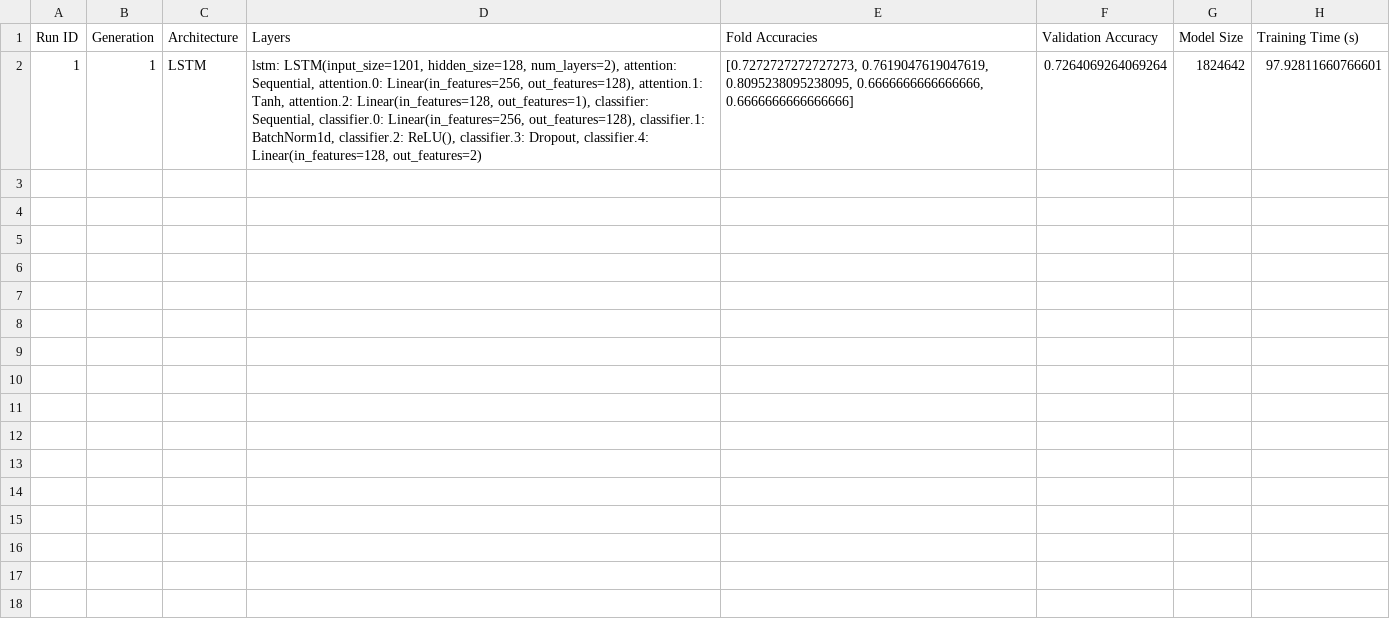
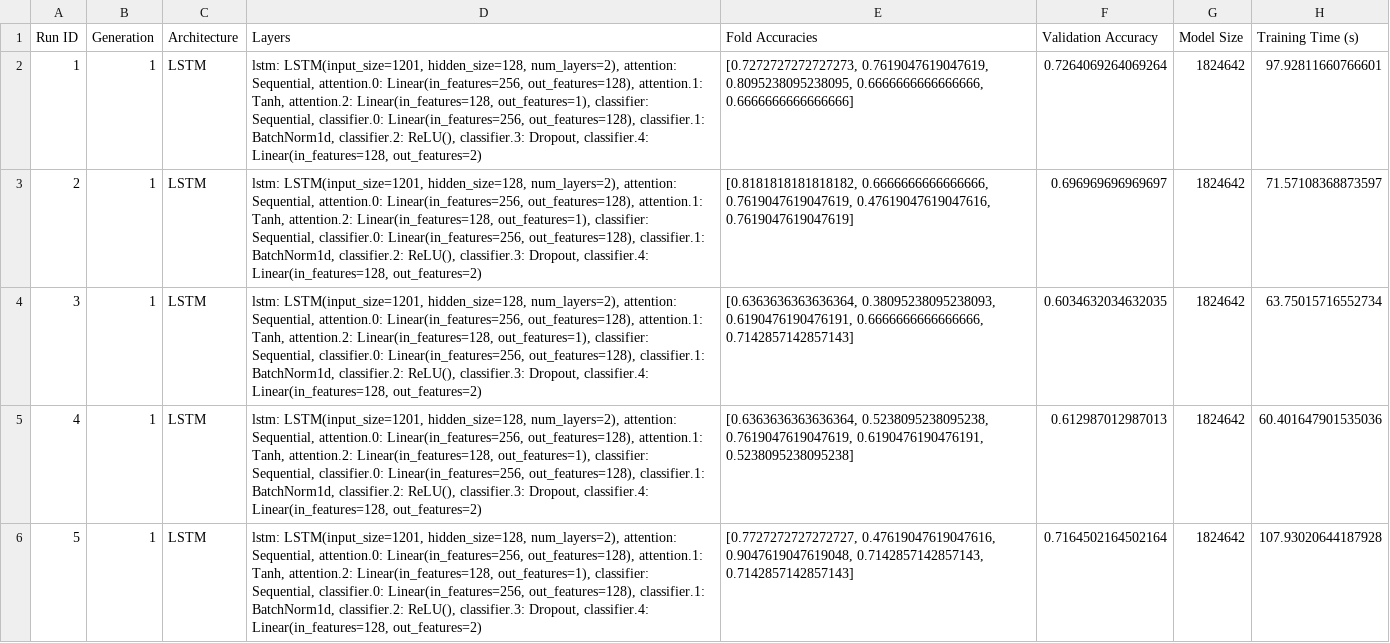
Before and after one commit to carmelyr/NAS-T, a CSV file: benchmark_results.csv, drawn as a sheet.

Commit message:
LSTM benchmark model optimized

```diff
--- a/benchmark_results.csv
+++ b/benchmark_results.csv
@@ -2 +2,5 @@ Run ID,Generation,Architecture,Layers,Fold Accuracies,Validation Accuracy,Model
 1,1,LSTM,"lstm: LSTM(input_size=1201, hidden_size=128, num_layers=2), attention: Sequential, attention.0: Linear(in_features=256, out_features=128), attention.1: Tanh, attention.2: Linear(in_features=128, out_features=1), classifier: Sequential, classifier.0: Linear(in_features=256, out_features=128), classifier.1: BatchNorm1d, classifier.2: ReLU(), classifier.3: Dropout, classifier.4: Linear(in_features=128, out_features=2)","[0.7272727272727273, 0.7619047619047619, 0.8095238095238095, 0.6666666666666666, 0.6666666666666666]",0.7264069264069264,1824642,97.92811660766601
+2,1,LSTM,"lstm: LSTM(input_size=1201, hidden_size=128, num_layers=2), attention: Sequential, attention.0: Linear(in_features=256, out_features=128), attention.1: Tanh, attention.2: Linear(in_features=128, out_features=1), classifier: Sequential, classifier.0: Linear(in_features=256, out_features=128), classifier.1: BatchNorm1d, classifier.2: ReLU(), classifier.3: Dropout, classifier.4: Linear(in_features=128, out_features=2)","[0.8181818181818182, 0.6666666666666666, 0.7619047619047619, 0.47619047619047616, 0.7619047619047619]",0.696969696969697,1824642,71.57108368873597
+3,1,LSTM,"lstm: LSTM(input_size=1201, hidden_size=128, num_layers=2), attention: Sequential, attention.0: Linear(in_features=256, out_features=128), attention.1: Tanh, attention.2: Linear(in_features=128, out_features=1), classifier: Sequential, classifier.0: Linear(in_features=256, out_features=128), classifier.1: BatchNorm1d, classifier.2: ReLU(), classifier.3: Dropout, classifier.4: Linear(in_features=128, out_features=2)","[0.6363636363636364, 0.38095238095238093, 0.6190476190476191, 0.6666666666666666, 0.7142857142857143]",0.6034632034632035,1824642,63.75015716552734
+4,1,LSTM,"lstm: LSTM(input_size=1201, hidden_size=128, num_layers=2), attention: Sequential, attention.0: Linear(in_features=256, out_features=128), attention.1: Tanh, attention.2: Linear(in_features=128, out_features=1), classifier: Sequential, classifier.0: Linear(in_features=256, out_features=128), classifier.1: BatchNorm1d, classifier.2: ReLU(), classifier.3: Dropout, classifier.4: Linear(in_features=128, out_features=2)","[0.6363636363636364, 0.5238095238095238, 0.7619047619047619, 0.6190476190476191, 0.5238095238095238]",0.612987012987013,1824642,60.401647901535036
+5,1,LSTM,"lstm: LSTM(input_size=1201, hidden_size=128, num_layers=2), attention: Sequential, attention.0: Linear(in_features=256, out_features=128), attention.1: Tanh, attention.2: Linear(in_features=128, out_features=1), classifier: Sequential, classifier.0: Linear(in_features=256, out_features=128), classifier.1: BatchNorm1d, classifier.2: ReLU(), classifier.3: Dropout, classifier.4: Linear(in_features=128, out_features=2)","[0.7727272727272727, 0.47619047619047616, 0.9047619047619048, 0.7142857142857143, 0.7142857142857143]",0.7164502164502164,1824642,107.93020644187928
```
Also changed, not shown: 2 other files.
